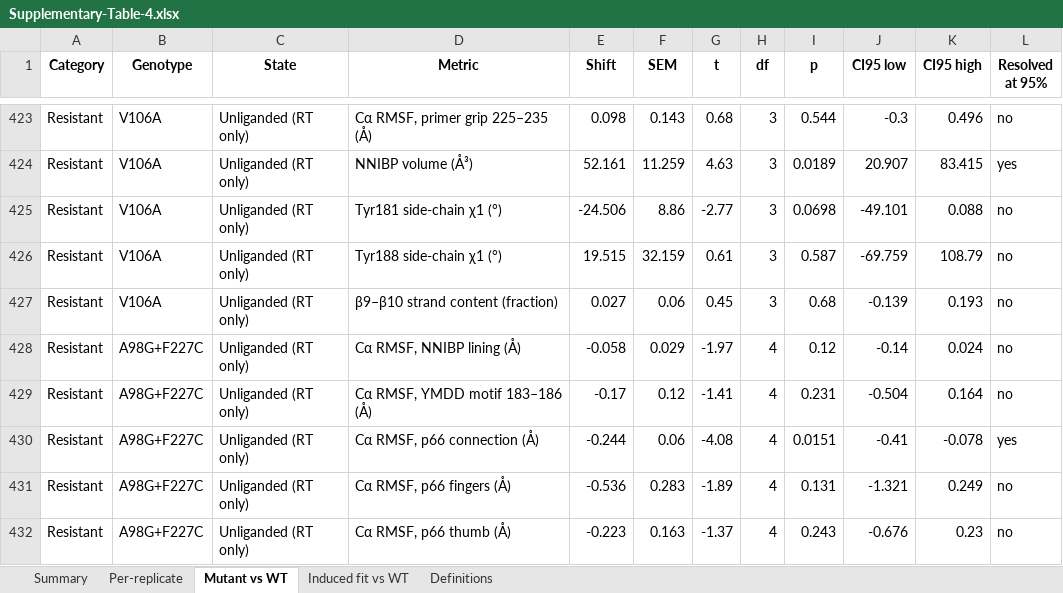
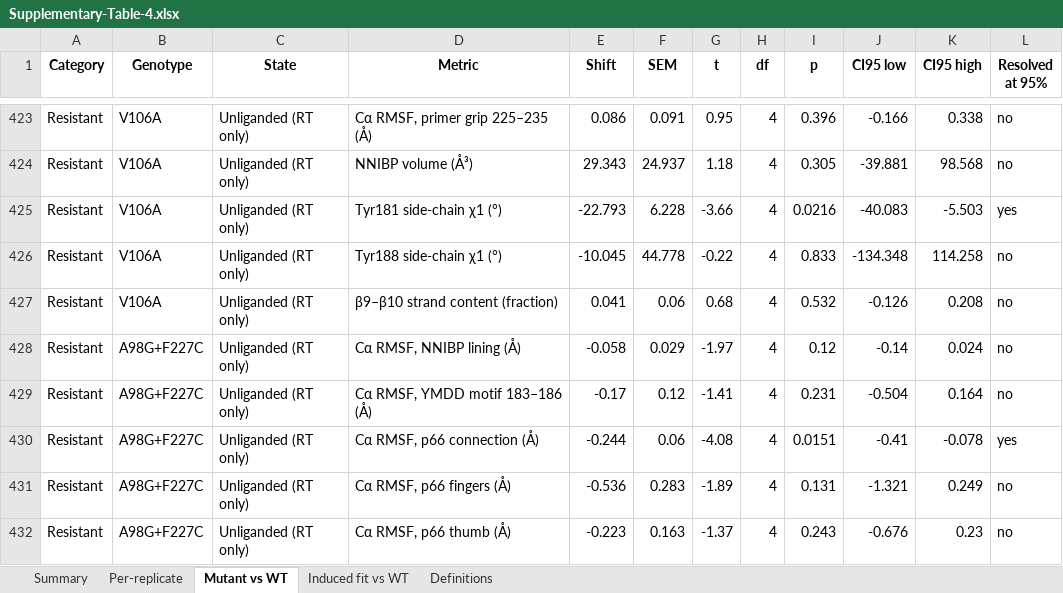
Before and after one commit to rohitium/nnrti-mechanisms, an Excel workbook: revisions/Supplementary-Table-4.xlsx, sheet Mutant vs WT, drawn as a sheet; only a part is shown, gaps mark what is left out; values as stored, in another font and other column widths than the file's, no borders; the diff covers the shown part only; the diff names each change by its address in the sheet, - before the commit and + after, or states it on an @@ line.

```diff
--- a/revisions/Supplementary-Table-4.xlsx (sheet Mutant vs WT)
+++ b/revisions/Supplementary-Table-4.xlsx (sheet Mutant vs WT)
-E423 (Shift): 0.098
+E423 (Shift): 0.086
-F423 (SEM): 0.143
+F423 (SEM): 0.091
-G423 (t): 0.68
+G423 (t): 0.95
-H423:H427 (df): 3
+H423:H427 (df): 4
-I423 (p): 0.544
+I423 (p): 0.396
-J423 (CI95 low): -0.3
+J423 (CI95 low): -0.166
-K423 (CI95 high): 0.496
+K423 (CI95 high): 0.338
-E424 (Shift): 52.161
+E424 (Shift): 29.343
-F424 (SEM): 11.259
+F424 (SEM): 24.937
-G424 (t): 4.63
+G424 (t): 1.18
-I424 (p): 0.0189
+I424 (p): 0.305
-J424 (CI95 low): 20.907
+J424 (CI95 low): -39.881
-K424 (CI95 high): 83.415
+K424 (CI95 high): 98.568
-L424 (Resolved at 95%): yes
+L424 (Resolved at 95%): no
-E425 (Shift): -24.506
+E425 (Shift): -22.793
-F425 (SEM): 8.86
+F425 (SEM): 6.228
-G425 (t): -2.77
+G425 (t): -3.66
-I425 (p): 0.0698
+I425 (p): 0.0216
-J425 (CI95 low): -49.101
+J425 (CI95 low): -40.083
-K425 (CI95 high): 0.088
+K425 (CI95 high): -5.503
-L425 (Resolved at 95%): no
+L425 (Resolved at 95%): yes
-E426 (Shift): 19.515
+E426 (Shift): -10.045
-F426 (SEM): 32.159
+F426 (SEM): 44.778
-G426 (t): 0.61
+G426 (t): -0.22
-I426 (p): 0.587
+I426 (p): 0.833
-J426 (CI95 low): -69.759
+J426 (CI95 low): -134.348
-K426 (CI95 high): 108.79
+K426 (CI95 high): 114.258
-E427 (Shift): 0.027
+E427 (Shift): 0.041
-G427 (t): 0.45
+G427 (t): 0.68
-I427 (p): 0.68
+I427 (p): 0.532
-J427 (CI95 low): -0.139
+J427 (CI95 low): -0.126
-K427 (CI95 high): 0.193
+K427 (CI95 high): 0.208
```
Also changed, not shown: 35 edited cells elsewhere in this sheet, sheet Induced fit vs WT, sheet Per-replicate, sheet Summary, 7 other files.
